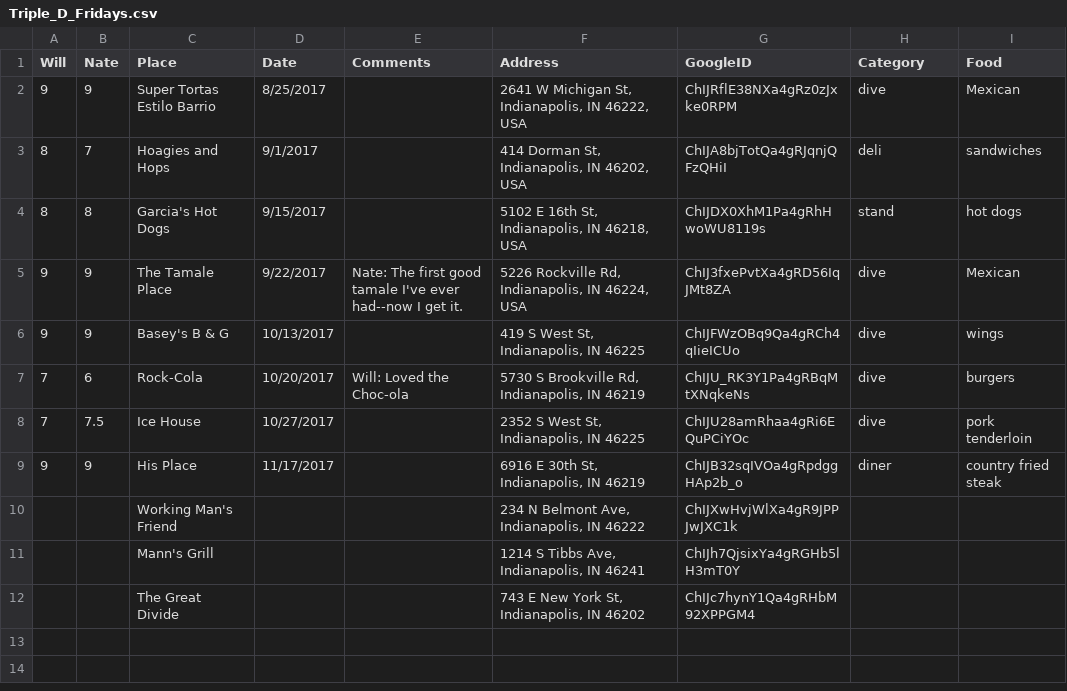
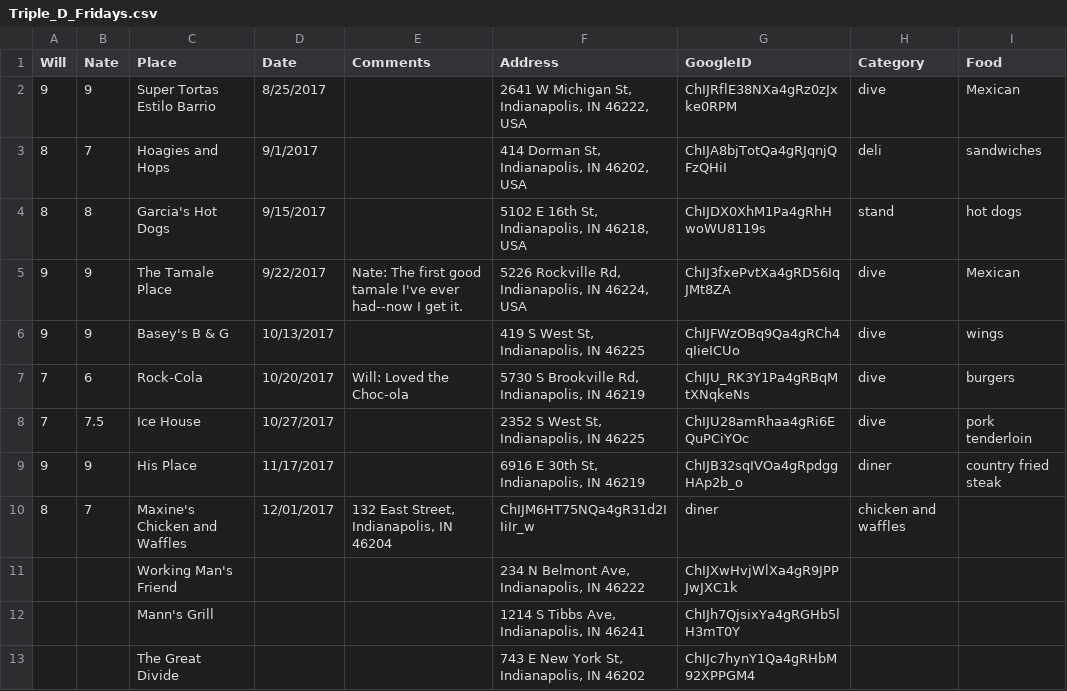
Before and after one commit to NateByers/Triple_D_Fridays, a CSV file: data/Triple_D_Fridays.csv, drawn as a sheet.

Commit message:
Update Triple_D_Fridays.csv

```diff
--- a/data/Triple_D_Fridays.csv
+++ b/data/Triple_D_Fridays.csv
@@ -9,2 +9,3 @@ Will,Nate,Place,Date,Comments,Address,GoogleID,Category,Food
 9,9,His Place,11/17/2017,,"6916 E 30th St, Indianapolis, IN 46219",ChIJB32sqIVOa4gRpdggHAp2b_o,diner,country fried steak
+8,7,Maxine's Chicken and Waffles,12/01/2017,"132 East Street, Indianapolis, IN 46204",ChIJM6HT75NQa4gR31d2IIiIr_w,diner,chicken and waffles
 ,,Working Man's Friend,,,"234 N Belmont Ave, Indianapolis, IN 46222",ChIJXwHvjWlXa4gR9JPPJwJXC1k,,
```
